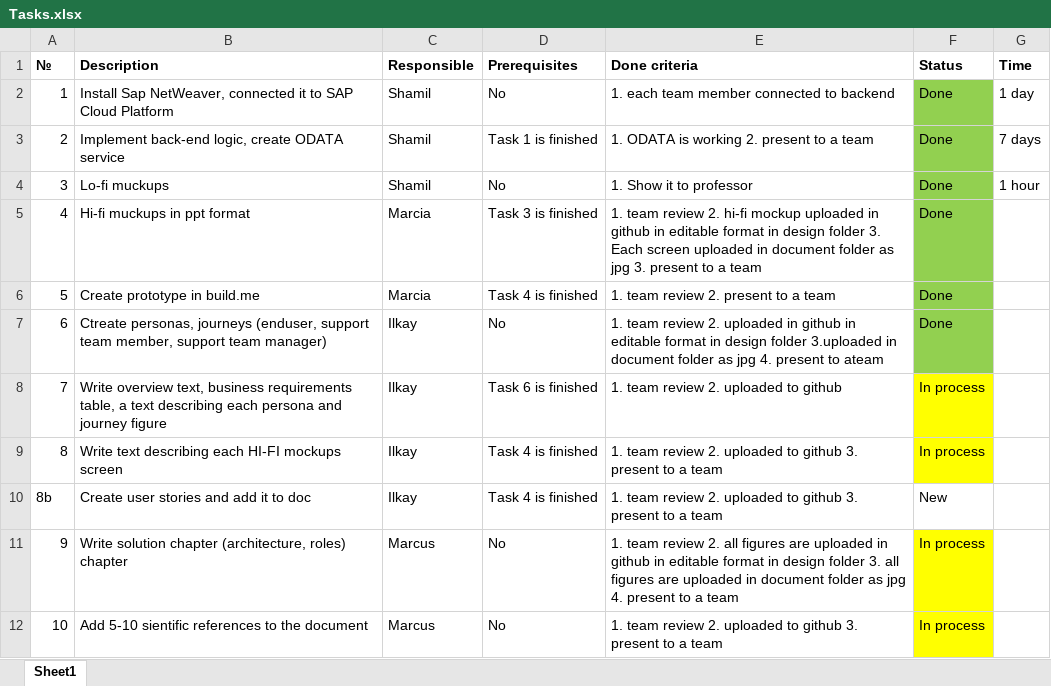
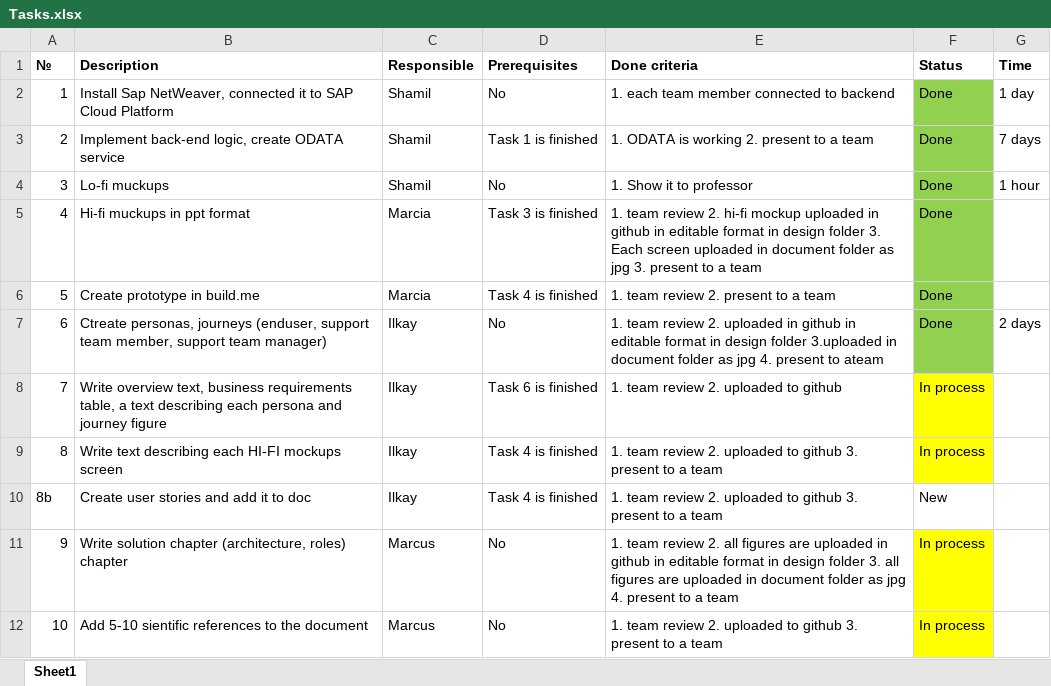
Before and after one commit to marcialu/SupportTicketingSystem, an Excel workbook: Tasks/Tasks.xlsx, sheet Sheet1, drawn as a sheet; only a part is shown; values as stored, in another font and other column widths than the file's, no borders; the diff names each change by its address in the sheet, - before the commit and + after, or states it on an @@ line.

Commit message:
Task reviewed and added duration for personas, UXs task

```diff
--- a/Tasks/Tasks.xlsx (sheet Sheet1)
+++ b/Tasks/Tasks.xlsx (sheet Sheet1)
-G7 (Time): (empty)
+G7 (Time): 2 days
```
